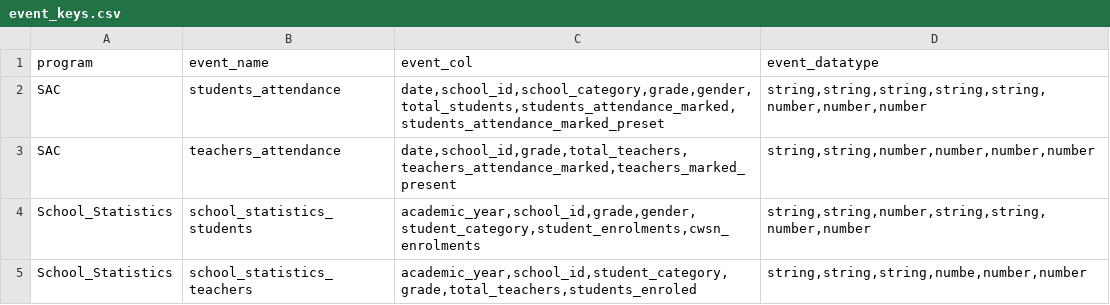
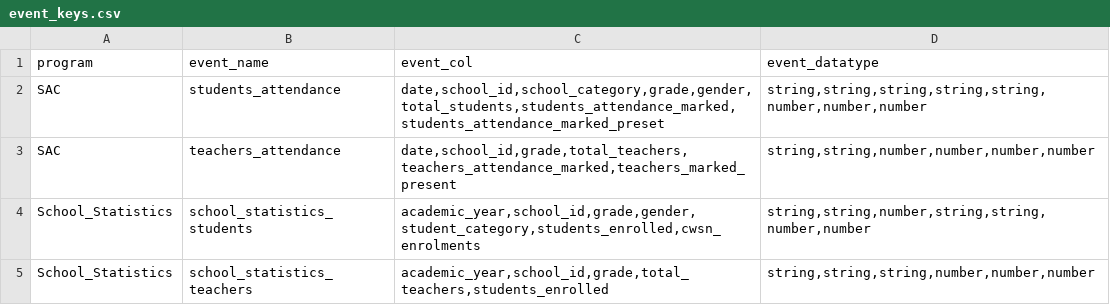
Before and after one commit to techsavvyash/spec-ms, a CSV file: python/spec_generator/key_files/event_keys.csv, drawn as a sheet.

```diff
--- a/python/spec_generator/key_files/event_keys.csv
+++ b/python/spec_generator/key_files/event_keys.csv
@@ -3,3 +3,3 @@ SAC,students_attendance,"date,school_id,school_category,grade,gender,total_stude
 SAC,teachers_attendance,"date,school_id,grade,total_teachers,teachers_attendance_marked,teachers_marked_present","string,string,number,number,number,number"
-School_Statistics,school_statistics_students,"academic_year,school_id,grade,gender,student_category,student_enrolments,cwsn_enrolments","string,string,number,string,string,number,number"
-School_Statistics,school_statistics_teachers,"academic_year,school_id,student_category,grade,total_teachers,students_enroled","string,string,string,numbe,number,number"
+School_Statistics,school_statistics_students,"academic_year,school_id,grade,gender,student_category,students_enrolled,cwsn_enrolments","string,string,number,string,string,number,number"
+School_Statistics,school_statistics_teachers,"academic_year,school_id,grade,total_teachers,students_enrolled","string,string,string,number,number,number"
```
Also changed, not shown: 11 other files.
